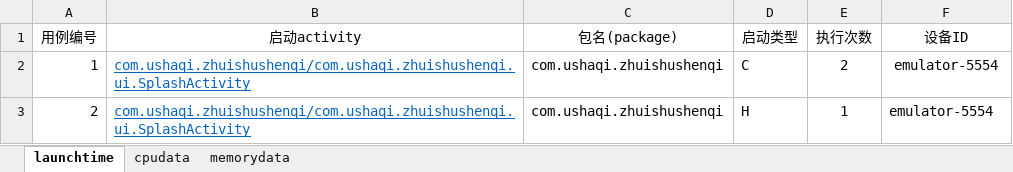
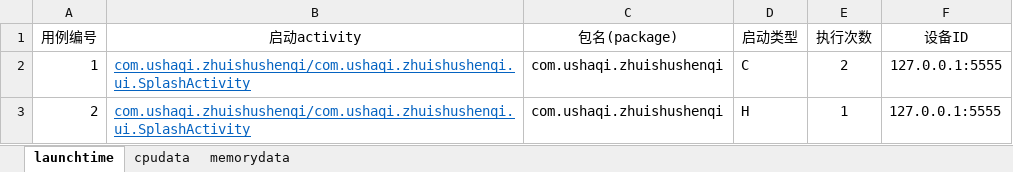
Before and after one commit to hsy5332/Blog, an Excel workbook: ApplicationPerformance/applicationperformance/Testcase.xlsx, sheet launchtime, drawn as a sheet; values as stored, in another font and other column widths than the file's, no borders; the diff names each change by its address in the sheet, - before the commit and + after, or states it on an @@ line.

```diff
--- a/ApplicationPerformance/applicationperformance/Testcase.xlsx (sheet launchtime)
+++ b/ApplicationPerformance/applicationperformance/Testcase.xlsx (sheet launchtime)
-F2:F3 (设备ID): emulator-5554
+F2:F3 (设备ID): 127.0.0.1:5555
```
Also changed, not shown: sheet memorydata, sheet cpudata.
